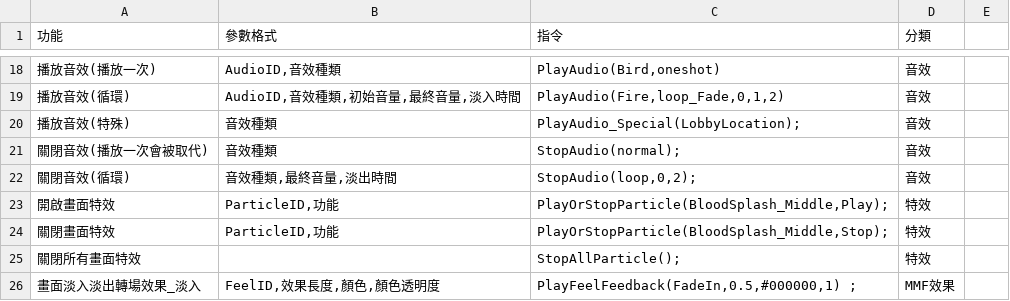
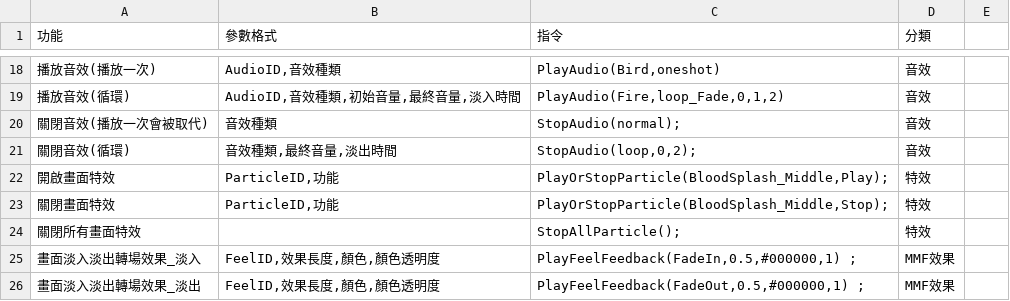
Before and after one commit to Bandageandgo/QilinStory, a CSV file: 原始參考資料/對話系統指令.csv, drawn as a sheet; only a part is shown, gaps mark what is left out; the shorter side is filled out with more unchanged rows; the diff names each change by its address in the sheet, - before the commit and + after, or states it on an @@ line.

```diff
--- a/原始參考資料/對話系統指令.csv
+++ b/原始參考資料/對話系統指令.csv
-row 20: 播放音效(特殊) | 音效種類 | PlayAudio_Special(LobbyLocation); | 音效
```
Also changed, not shown: 21 other files.
